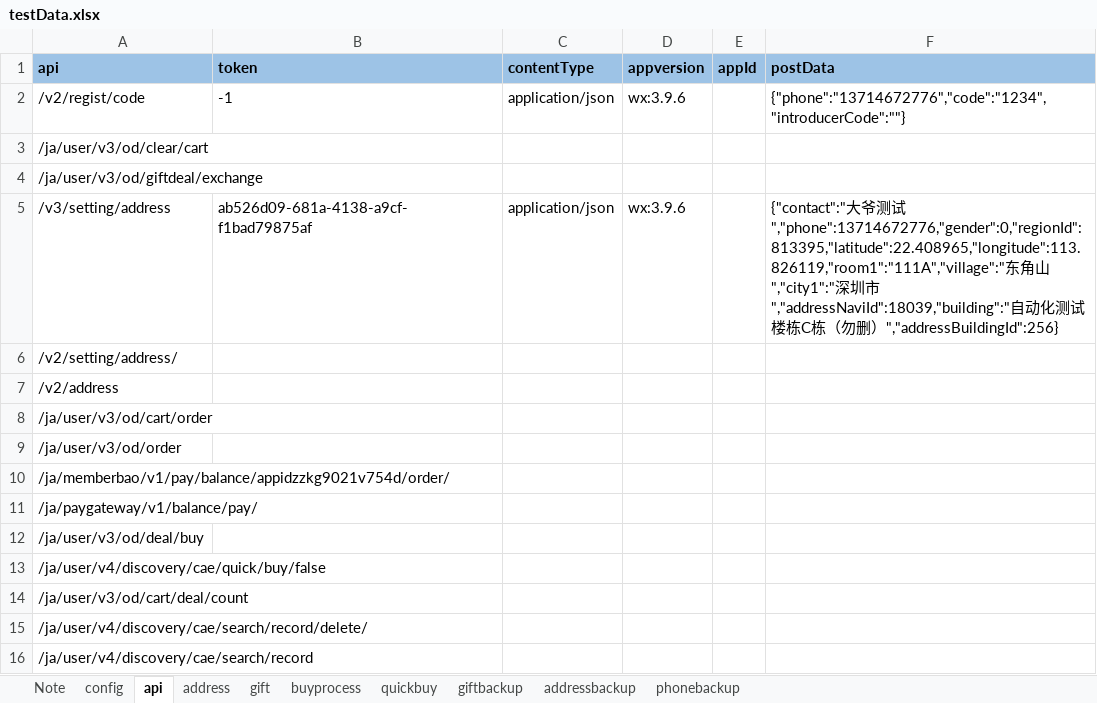
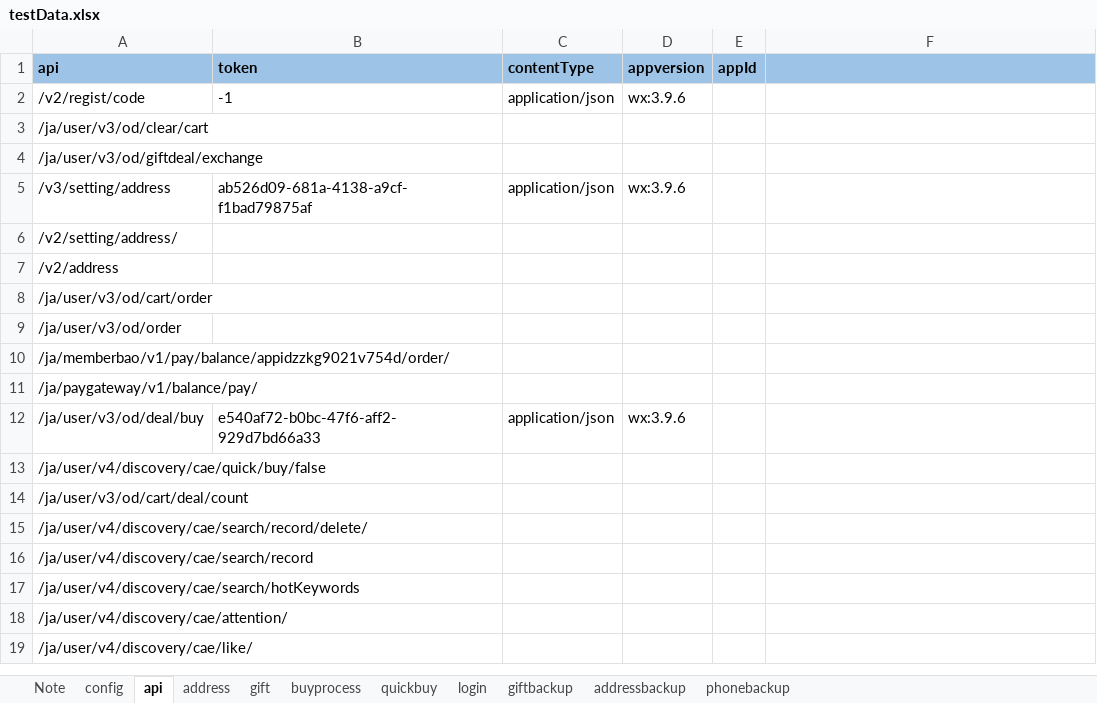
Before and after one commit to ZZHH7890/restassured_tryapi, an Excel workbook: restassuredapi/ExcelForData/testData.xlsx, sheet api, drawn as a sheet; only a part is shown; the shorter side is filled out with more unchanged rows; values as stored, in another font and other column widths than the file's, no borders; the diff names each change by its address in the sheet, - before the commit and + after, or states it on an @@ line.

Commit message:
Debuging how to set login user's token into excel

```diff
--- a/restassuredapi/ExcelForData/testData.xlsx (sheet api)
+++ b/restassuredapi/ExcelForData/testData.xlsx (sheet api)
+sheet tab: login
-F1: postData
+F1: (empty)
-F2: {"phone":"13714672776","code":"1234","introducerCode":""}
+F2: (empty)
-F5: {"contact":"大爷测试","phone":13714672776,"gender":0,"regionId":813395,"latitude":22.408965,"longitude":113.826119,"room1":"111A","village":"东角山","city1":"深圳市","addressNaviId":18039,"building":"自动化测试楼栋C栋（勿删）","addressBuildingId":256}
+F5: (empty)
-B12 (token): (empty)
+B12 (token): e540af72-b0bc-47f6-aff2-929d7bd66a33
-C12 (contentType): (empty)
+C12 (contentType): application/json
-D12 (appversion): (empty)
+D12 (appversion): wx:3.9.6
```
Also changed, not shown: sheet config, sheet buyprocess, sheet quickbuy, sheet gift, sheet address, 22 other files.
